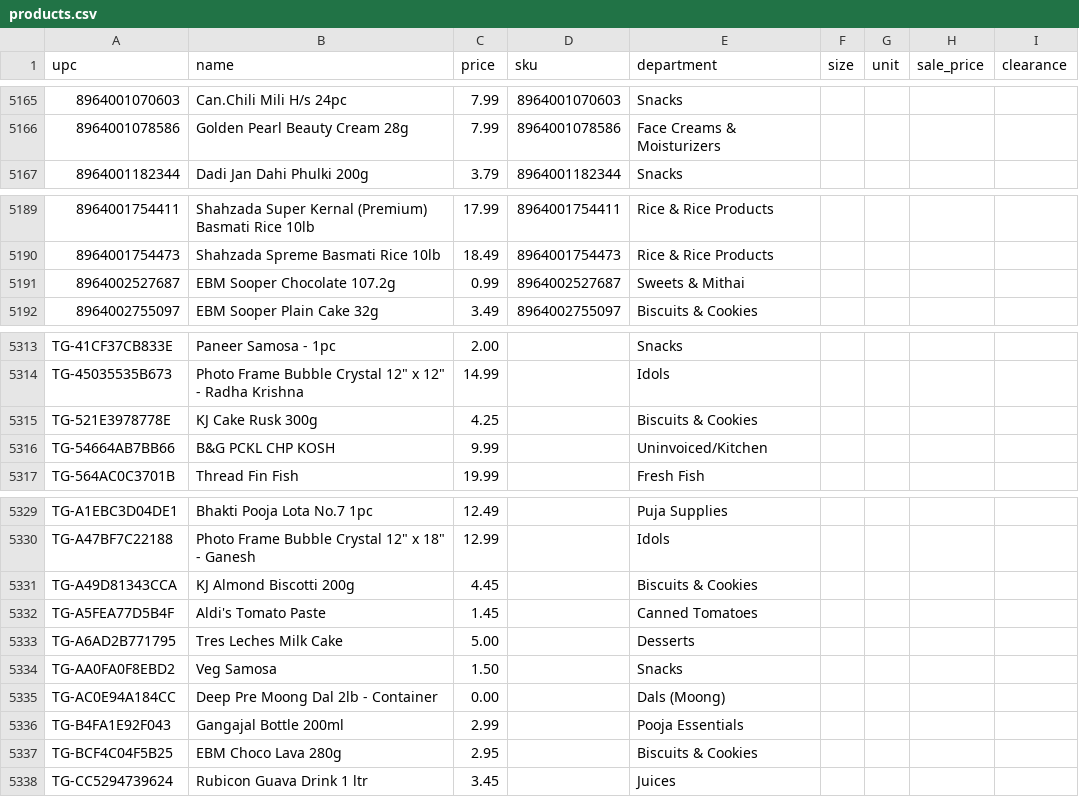
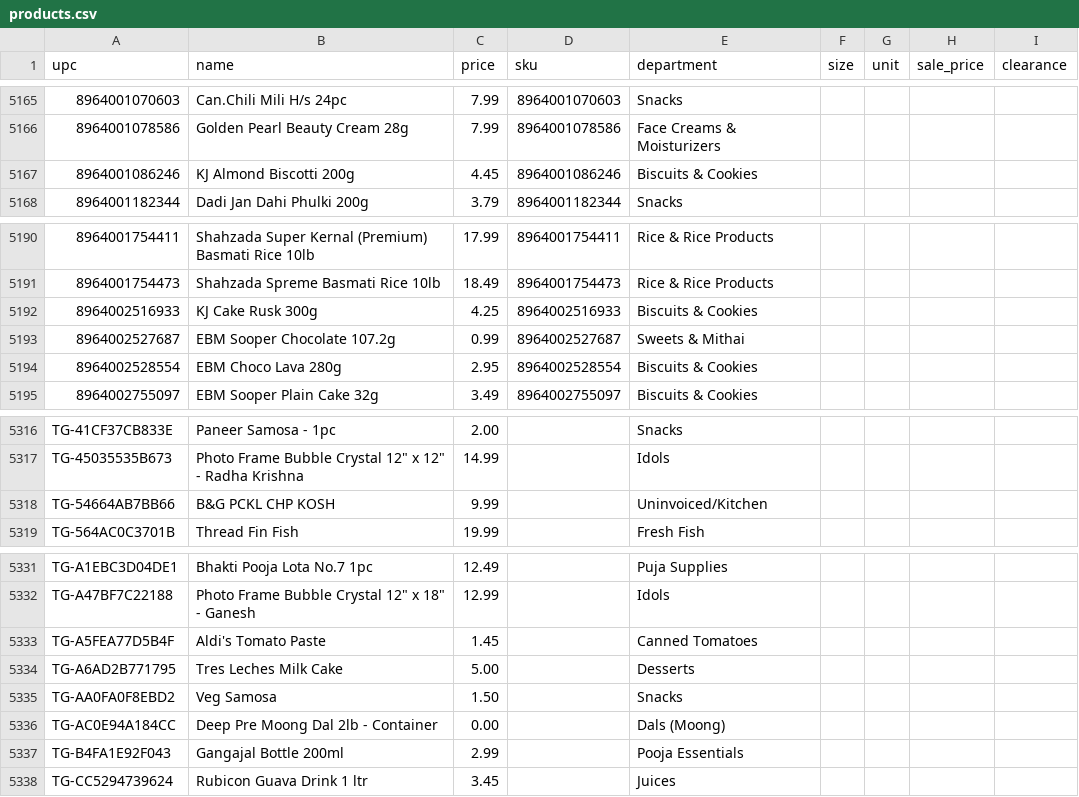
Before and after one commit to spicetownbackend/spicetown-labels, a CSV file: data/products.csv, drawn as a sheet; only a part is shown, gaps mark what is left out; the diff covers the shown part only.

```diff
--- a/data/products.csv
+++ b/data/products.csv
@@ -5166,2 +5166,3 @@ upc,name,price,sku,department,size,unit,sale_price,clearance
 8964001078586,Golden Pearl Beauty Cream 28g,7.99,8964001078586,Face Creams & Moisturizers,,,,
+8964001086246,KJ Almond Biscotti 200g,4.45,8964001086246,Biscuits & Cookies,,,,
 8964001182344,Dadi Jan Dahi Phulki 200g,3.79,8964001182344,Snacks,,,,
@@ -5190,3 +5191,5 @@ upc,name,price,sku,department,size,unit,sale_price,clearance
 8964001754473,Shahzada Spreme Basmati Rice 10lb,18.49,8964001754473,Rice & Rice Products,,,,
+8964002516933,KJ Cake Rusk 300g,4.25,8964002516933,Biscuits & Cookies,,,,
 8964002527687,EBM Sooper Chocolate 107.2g,0.99,8964002527687,Sweets & Mithai,,,,
+8964002528554,EBM Choco Lava 280g,2.95,8964002528554,Biscuits & Cookies,,,,
 8964002755097,EBM Sooper Plain Cake 32g,3.49,8964002755097,Biscuits & Cookies,,,,
@@ -5314,3 +5317,2 @@ TG-41CF37CB833E,Paneer Samosa - 1pc,2.00,,Snacks,,,,
 TG-45035535B673,"Photo Frame Bubble Crystal 12"" x 12"" - Radha Krishna",14.99,,Idols,,,,
-TG-521E3978778E,KJ Cake Rusk 300g,4.25,,Biscuits & Cookies,,,,
 TG-54664AB7BB66,B&G PCKL CHP KOSH,9.99,,Uninvoiced/Kitchen,,,,
@@ -5330,3 +5332,2 @@ TG-A1EBC3D04DE1,Bhakti Pooja Lota No.7 1pc,12.49,,Puja Supplies,,,,
 TG-A47BF7C22188,"Photo Frame Bubble Crystal 12"" x 18"" - Ganesh",12.99,,Idols,,,,
-TG-A49D81343CCA,KJ Almond Biscotti 200g,4.45,,Biscuits & Cookies,,,,
 TG-A5FEA77D5B4F,Aldi's Tomato Paste,1.45,,Canned Tomatoes,,,,
@@ -5336,3 +5337,2 @@ TG-AC0E94A184CC,Deep Pre Moong Dal 2lb - Container,0.00,,Dals (Moong),,,,
 TG-B4FA1E92F043,Gangajal Bottle 200ml,2.99,,Pooja Essentials,,,,
-TG-BCF4C04F5B25,EBM Choco Lava 280g,2.95,,Biscuits & Cookies,,,,
 TG-CC5294739624,Rubicon Guava Drink 1 ltr,3.45,,Juices,,,,
```
Also changed, not shown: 1 edited cell elsewhere in this file, 1 other file.
